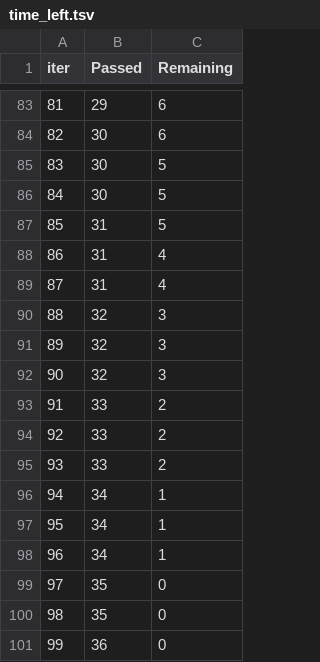
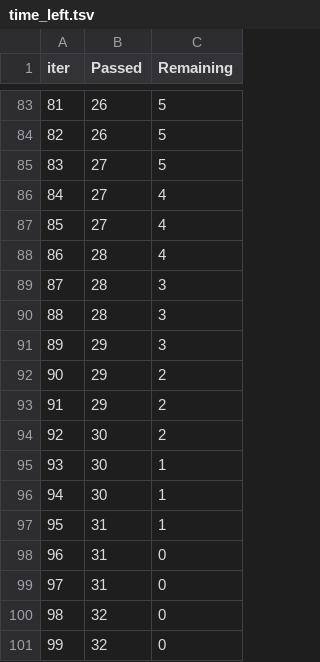
Before and after one commit to devd646/mlprojects, a TSV file: catboost_info/time_left.tsv, drawn as a sheet; only a part is shown, gaps mark what is left out; the diff covers the shown part only.

```diff
--- a/catboost_info/time_left.tsv
+++ b/catboost_info/time_left.tsv
@@ -83,19 +83,19 @@ iter	Passed	Remaining
-81	29	6
-82	30	6
-83	30	5
-84	30	5
-85	31	5
-86	31	4
-87	31	4
-88	32	3
-89	32	3
-90	32	3
-91	33	2
-92	33	2
-93	33	2
-94	34	1
-95	34	1
-96	34	1
-97	35	0
-98	35	0
-99	36	0
+81	26	5
+82	26	5
+83	27	5
+84	27	4
+85	27	4
+86	28	4
+87	28	3
+88	28	3
+89	29	3
+90	29	2
+91	29	2
+92	30	2
+93	30	1
+94	30	1
+95	31	1
+96	31	0
+97	31	0
+98	32	0
+99	32	0
```
Also changed, not shown: 142 edited cells elsewhere in this file, 8 other files.
